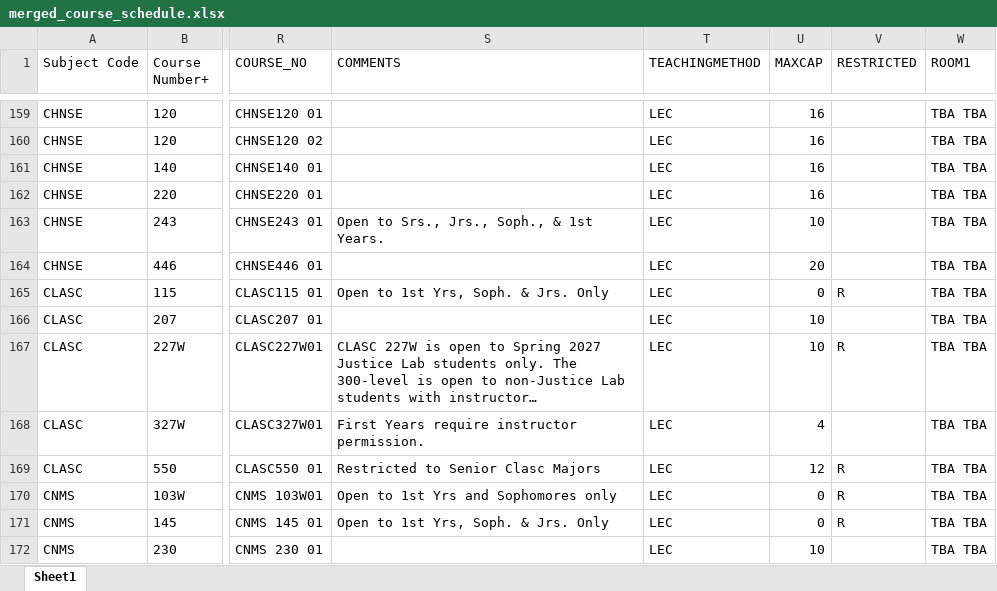
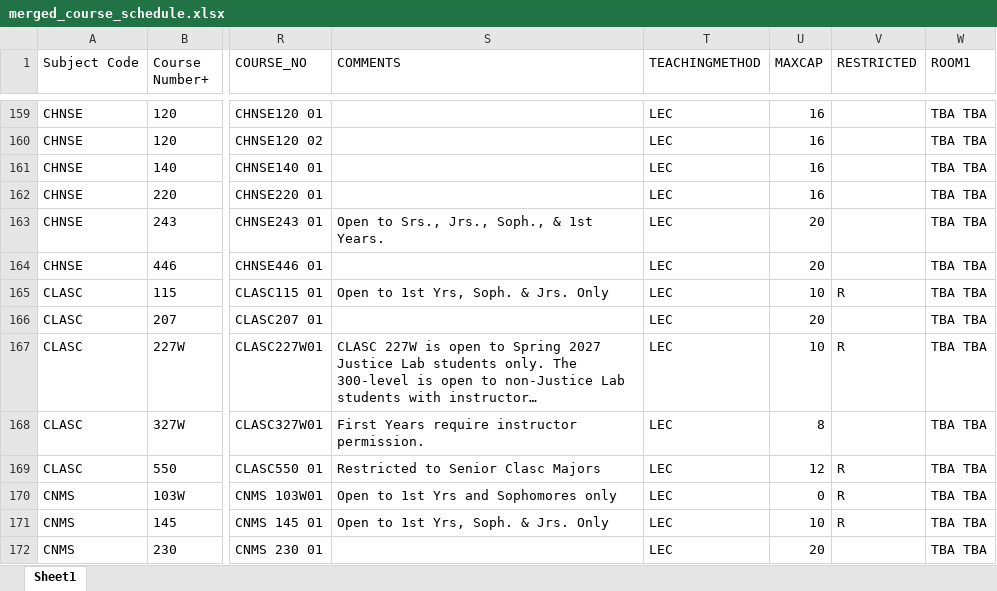
Before and after one commit to crgibbons/Colleague_self_service, an Excel workbook: merged_course_schedule.xlsx, sheet Sheet1, drawn as a sheet; only a part is shown, gaps mark what is left out; long unchanged cells end in …; values as stored, in another font and other column widths than the file's, no borders; the diff covers the shown part only; the diff names each change by its address in the sheet, - before the commit and + after, or states it on an @@ line.

```diff
--- a/merged_course_schedule.xlsx (sheet Sheet1)
+++ b/merged_course_schedule.xlsx (sheet Sheet1)
-U163 (MAXCAP): 10
+U163 (MAXCAP): 20
-U165 (MAXCAP): 0
+U165 (MAXCAP): 10
-U166 (MAXCAP): 10
+U166 (MAXCAP): 20
-U168 (MAXCAP): 4
+U168 (MAXCAP): 8
-U171 (MAXCAP): 0
+U171 (MAXCAP): 10
-U172 (MAXCAP): 10
+U172 (MAXCAP): 20
```
Also changed, not shown: 289 edited cells elsewhere in this sheet, 4 other files.
